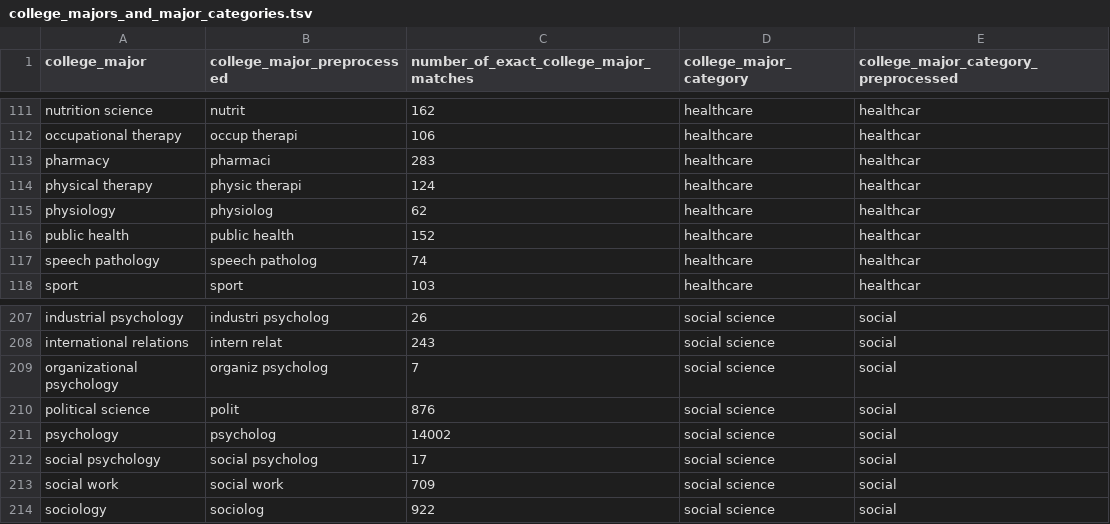
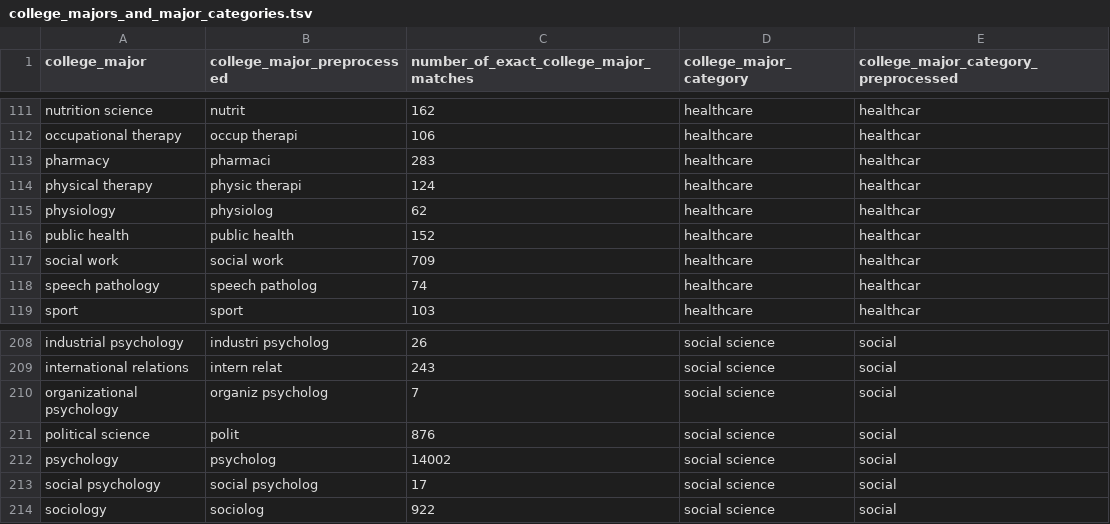
Before and after one commit to brendanmcc02/masters-thesis, a TSV file: datasets/open-psychometrics/filter_data/college_majors_and_major_categories.tsv, drawn as a sheet; only a part is shown, gaps mark what is left out.

```diff
--- a/datasets/open-psychometrics/filter_data/college_majors_and_major_categories.tsv
+++ b/datasets/open-psychometrics/filter_data/college_majors_and_major_categories.tsv
@@ -116,2 +116,3 @@ physiology	physiolog	62	healthcare	healthcar
 public health	public health	152	healthcare	healthcar
+social work	social work	709	healthcare	healthcar
 speech pathology	speech patholog	74	healthcare	healthcar
@@ -212,3 +213,2 @@ psychology	psycholog	14002	social science	social
 social psychology	social psycholog	17	social science	social
-social work	social work	709	social science	social
 sociology	sociolog	922	social science	social
```
Also changed, not shown: 9 other files.
